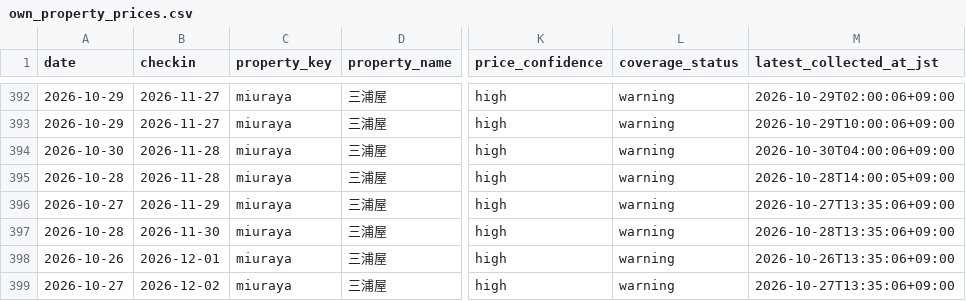
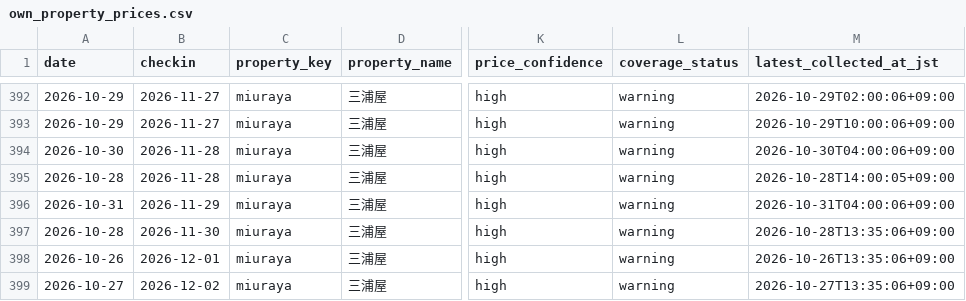
Before and after one commit to ginisato-hash/zao-market-intelligence, a CSV file: apps/zmi-bi-web/data/own_property_prices.csv, drawn as a sheet; only a part is shown, gaps mark what is left out; the diff names each change by its address in the sheet, - before the commit and + after, or states it on an @@ line.

```diff
--- a/apps/zmi-bi-web/data/own_property_prices.csv
+++ b/apps/zmi-bi-web/data/own_property_prices.csv
-A396 (date): 2026-10-27
+A396 (date): 2026-10-31
-M396 (latest_collected_at_jst): 2026-10-27T13:35:06+09:00
+M396 (latest_collected_at_jst): 2026-10-31T04:00:06+09:00
```
Also changed, not shown: apps/zmi-bi-web/data/market_dp_pressure_by_checkin.csv, apps/zmi-bi-web/data/own_property_coverage.csv, 8 other files.
